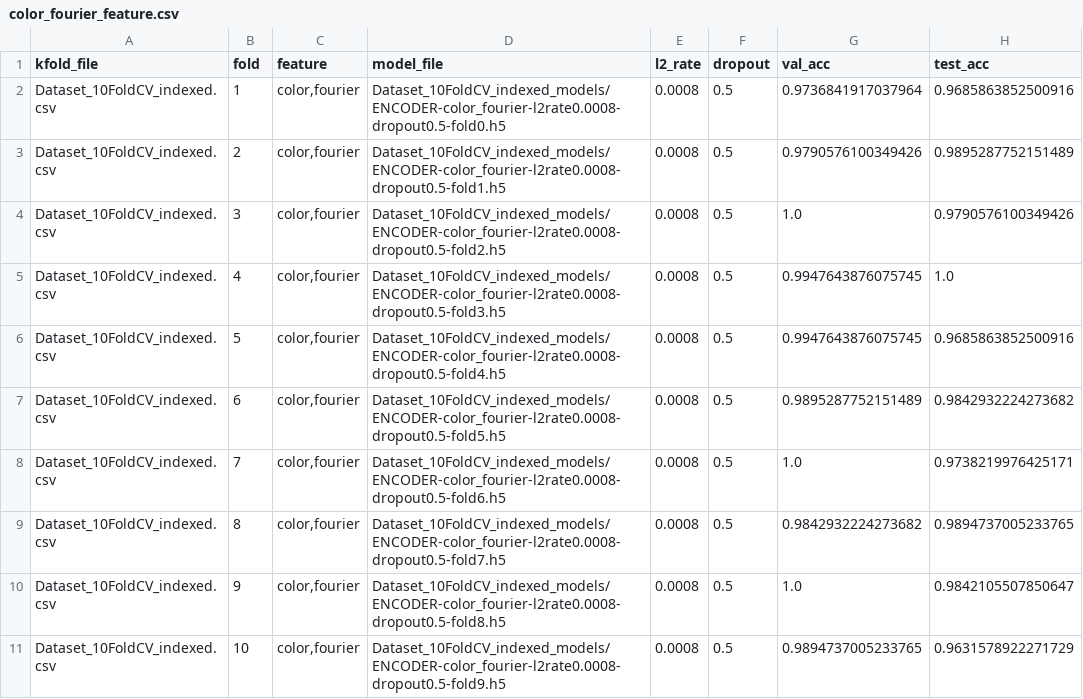
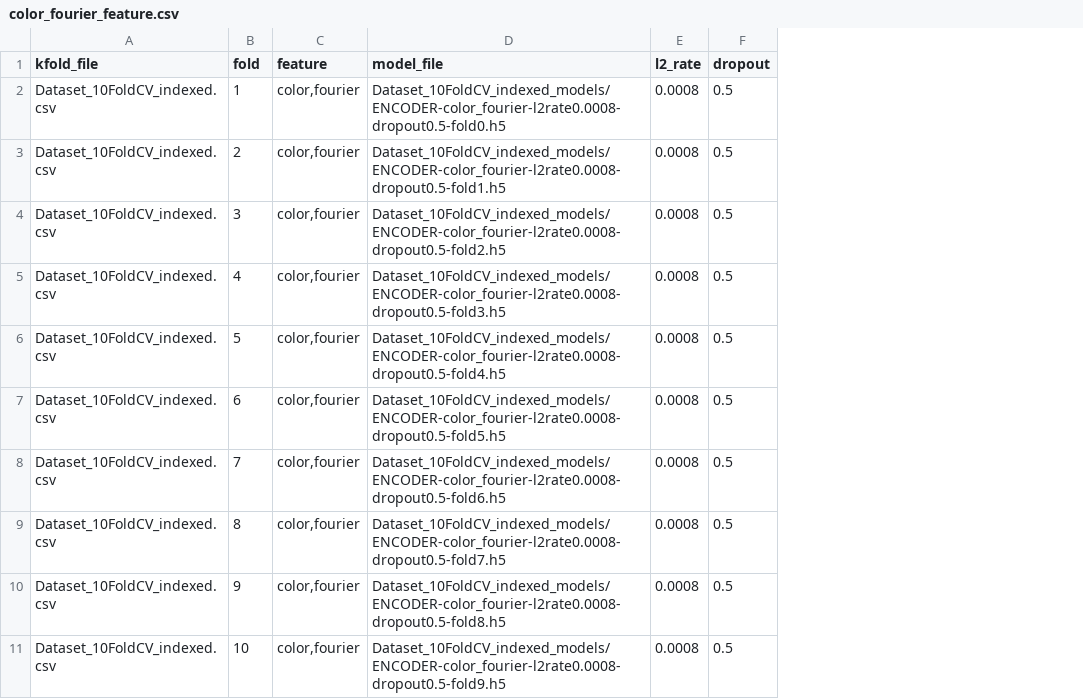
Before and after one commit to Tayerquach/Flavia_recognition, a CSV file: features_data/color_fourier_feature.csv, drawn as a sheet; the diff names each change by its address in the sheet, - before the commit and + after, or states it on an @@ line.

```diff
--- a/features_data/color_fourier_feature.csv
+++ b/features_data/color_fourier_feature.csv
-column G (val_acc), rows 2-11: 0.9736841917037964 | 0.9790576100349426 | 1.0 | 0.9947643876075745 | 0.9947643876075745 | 0.9895287752151489 | 1.0 | 0.9842932224273682 | 1.0 | 0.9894737005233765
-column H (test_acc), rows 2-11: 0.9685863852500916 | 0.9895287752151489 | 0.9790576100349426 | 1.0 | 0.9685863852500916 | 0.9842932224273682 | 0.9738219976425171 | 0.9894737005233765 | 0.9842105507850647 | 0.9631578922271729
```
Also changed, not shown: features_data/color_feature.csv, 13 other files.
